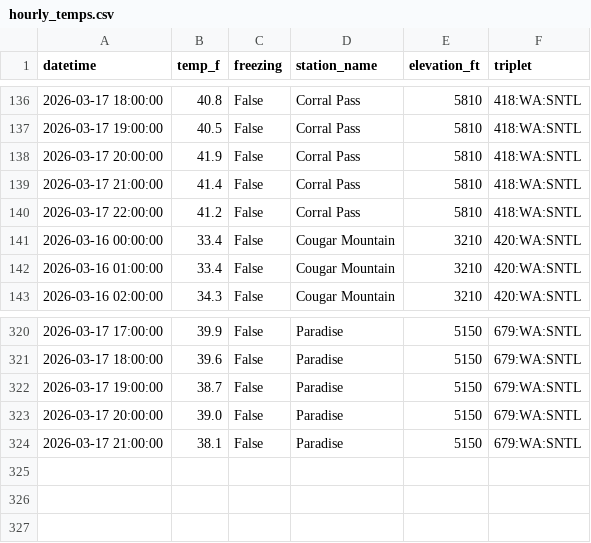
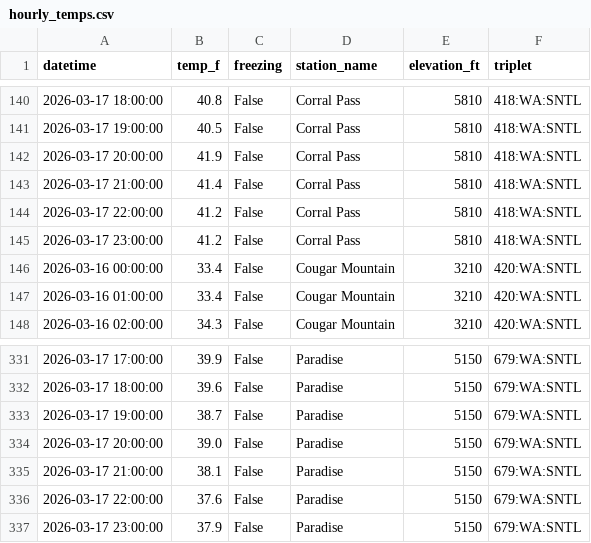
Before and after one commit to bdgroves/rainier-snowpack, a CSV file: data/processed/hourly_temps.csv, drawn as a sheet; only a part is shown, gaps mark what is left out; the diff covers the shown part only; the diff names each change by its address in the sheet, - before the commit and + after, or states it on an @@ line.

```diff
--- a/data/processed/hourly_temps.csv
+++ b/data/processed/hourly_temps.csv
+row 145: 2026-03-17 23:00:00 | 41.2 | False | Corral Pass | 5810 | 418:WA:SNTL
+row 336: 2026-03-17 22:00:00 | 37.6 | False | Paradise | 5150 | 679:WA:SNTL
+row 337: 2026-03-17 23:00:00 | 37.9 | False | Paradise | 5150 | 679:WA:SNTL
```
Also changed, not shown: 10 added rows elsewhere in this file, 2 other files.
